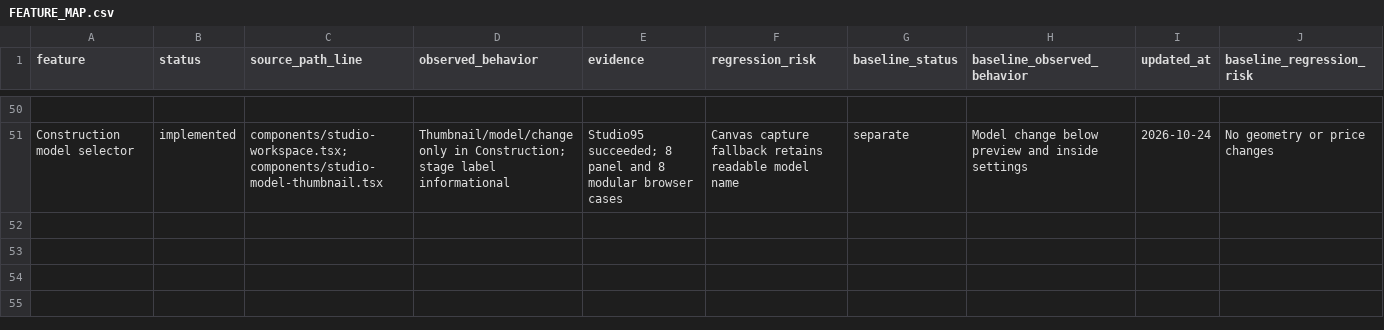
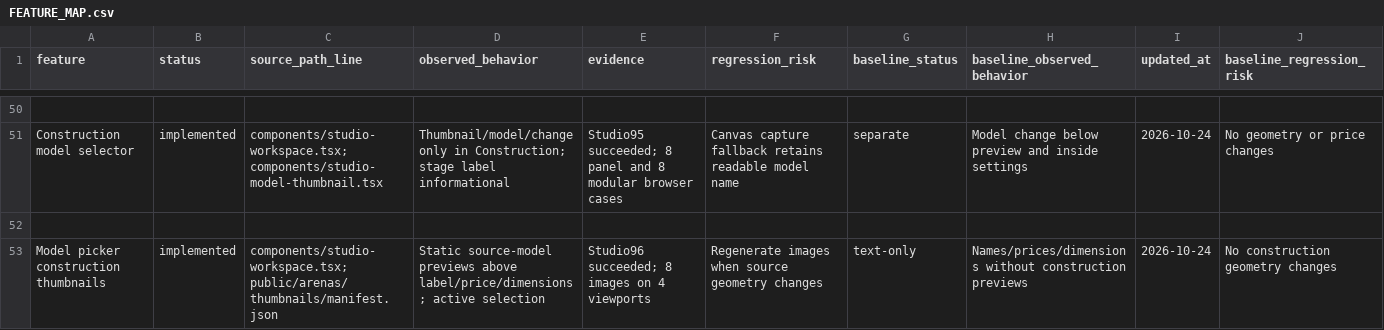
Before and after one commit to DamianRyh/gamefields-os, a CSV file: docs/product-intelligence/2026-10-21/FEATURE_MAP.csv, drawn as a sheet; only a part is shown, gaps mark what is left out; the diff names each change by its address in the sheet, - before the commit and + after, or states it on an @@ line.

Commit message:
feat(studio): show source-model construction thumbnails in court picker

```diff
--- a/docs/product-intelligence/2026-10-21/FEATURE_MAP.csv
+++ b/docs/product-intelligence/2026-10-21/FEATURE_MAP.csv
+row 52: (empty)
+row 53: Model picker construction thumbnails | implemented | components/studio-workspace.tsx; public/arenas/thumbnails/manifest.json | Static source-model previews above label/price/dimensions; active selection | Studio96 succeeded; 8 images on 4 viewports | Regenerate images when source geometry changes | text-only | Names/prices/dimensions without construction previews | 2026-10-24 | No construction geometry changes
```
Also changed, not shown: docs/product-intelligence/2026-10-21/BACKLOG.csv, 21 other files.
